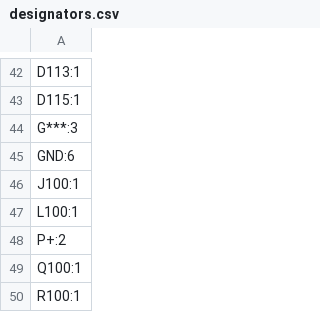
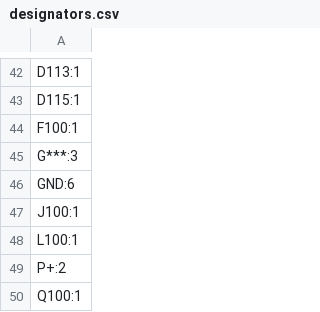
Before and after one commit to charliemillhollinUST/TeensyDAQ_Hardware, a CSV file: production/designators.csv, drawn as a sheet; only a part is shown, gaps mark what is left out; the shorter side is filled out with more unchanged rows.

```diff
--- a/production/designators.csv
+++ b/production/designators.csv
@@ -43,2 +43,3 @@ D113:1
 D115:1
+F100:1
 G***:3
```
Also changed, not shown: production/bom.csv, production/positions.csv, 21 other files.
